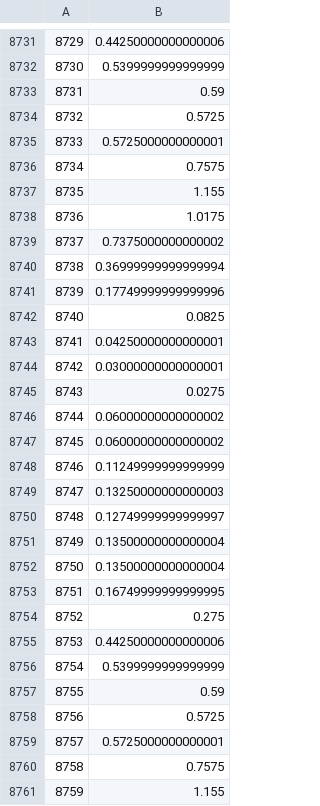
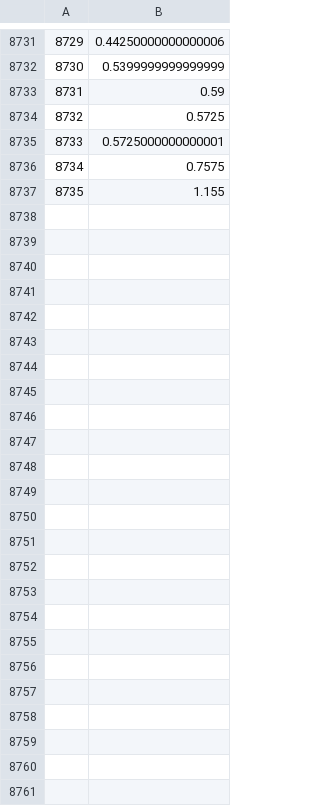
Before and after one commit to rbrown-orxa/LC_App_2_microservices, a CSV file: data/cleaned/low_voltage_network_solutions_profiles.csv, drawn as a sheet; only a part is shown, gaps mark what is left out.

Commit message:
merged profiles and selected best for production use. Output as csv of hourly kWh readings for one year

```diff
--- a/data/cleaned/low_voltage_network_solutions_profiles.csv
+++ b/data/cleaned/low_voltage_network_solutions_profiles.csv
@@ -8737,25 +8737 @@
 8735,1.155
-8736,1.0175
-8737,0.7375000000000002
-8738,0.36999999999999994
-8739,0.17749999999999996
-8740,0.0825
-8741,0.04250000000000001
-8742,0.03000000000000001
-8743,0.0275
-8744,0.06000000000000002
-8745,0.06000000000000002
-8746,0.11249999999999999
-8747,0.13250000000000003
-8748,0.12749999999999997
-8749,0.13500000000000004
-8750,0.13500000000000004
-8751,0.16749999999999995
-8752,0.275
-8753,0.44250000000000006
-8754,0.5399999999999999
-8755,0.59
-8756,0.5725
-8757,0.5725000000000001
-8758,0.7575
-8759,1.155
```
Also changed, not shown: data/cleaned/charging_behaviour_study_profiles.csv, 4 other files.
